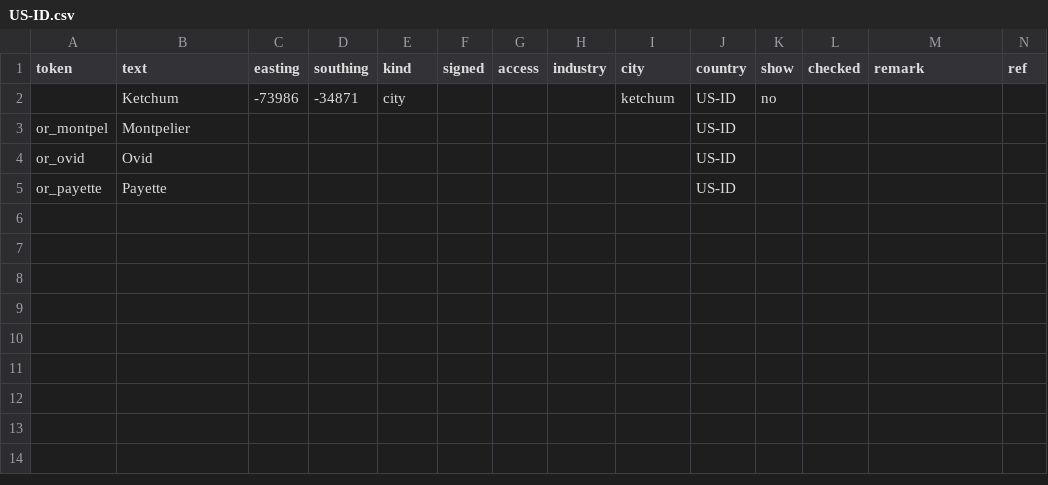
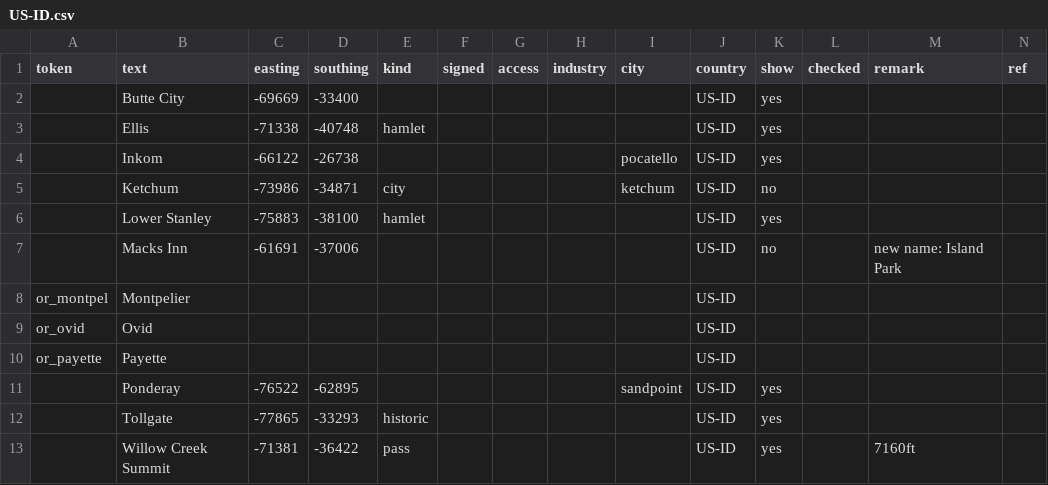
Before and after one commit to nautofon/ats-towns, a CSV file: US/US-ID.csv, drawn as a sheet; the diff names each change by its address in the sheet, - before the commit and + after, or states it on an @@ line.

```diff
--- a/US/US-ID.csv
+++ b/US/US-ID.csv
+row 2:  | Butte City | -69669 | -33400 |  |  |  |  |  | US-ID | yes
+row 3:  | Ellis | -71338 | -40748 | hamlet |  |  |  |  | US-ID | yes
+row 4:  | Inkom | -66122 | -26738 |  |  |  |  | pocatello | US-ID | yes
+row 6:  | Lower Stanley | -75883 | -38100 | hamlet |  |  |  |  | US-ID | yes
+row 7:  | Macks Inn | -61691 | -37006 |  |  |  |  |  | US-ID | no |  | new name: Island Park
+row 11:  | Ponderay | -76522 | -62895 |  |  |  |  | sandpoint | US-ID | yes
+row 12:  | Tollgate | -77865 | -33293 | historic |  |  |  |  | US-ID | yes
+row 13:  | Willow Creek Summit | -71381 | -36422 | pass |  |  |  |  | US-ID | yes |  | 7160ft
```
Also changed, not shown: US/US-AZ.csv, US/US-CA.csv, 6 other files.
